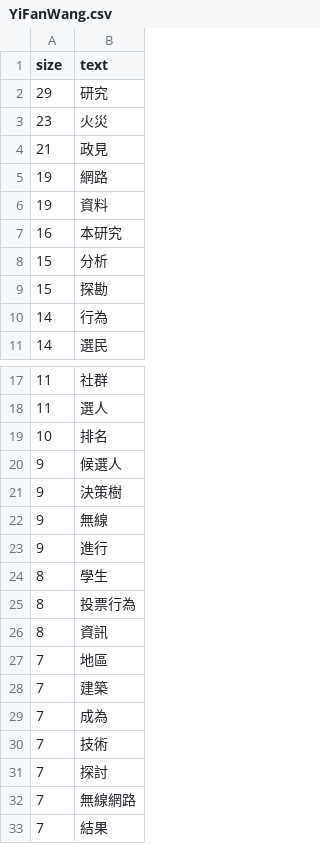
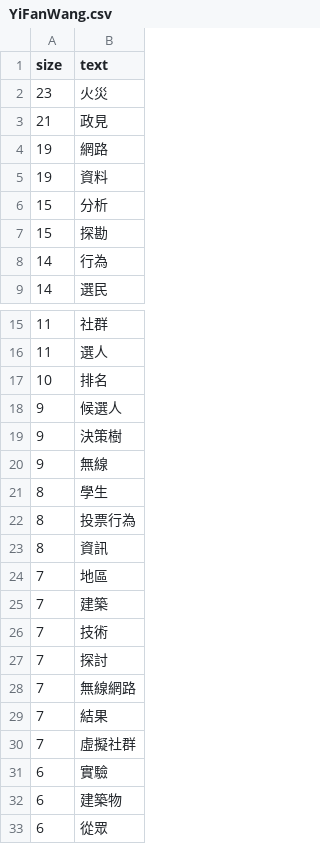
Before and after one commit to aa002868/pdata, a CSV file: YiFanWang.csv, drawn as a sheet; only a part is shown, gaps mark what is left out; the shorter side is filled out with more unchanged rows.

Commit message:
Update YiFanWang.csv

```diff
--- a/YiFanWang.csv
+++ b/YiFanWang.csv
@@ -1,3 +1,2 @@
 size,text
-29,研究
 23,火災
@@ -6,3 +5,2 @@
 19,資料
-16,本研究
 15,分析
@@ -22,3 +20,2 @@
 9,無線
-9,進行
 8,學生
@@ -28,3 +25,2 @@
 7,建築
-7,成為
 7,技術
```
